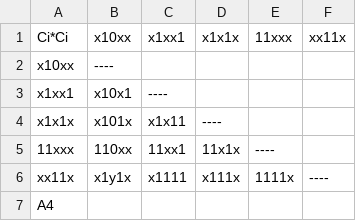
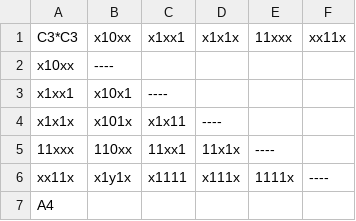
Before and after one commit to slavita256bit/aalub-courseproject-1, a CSV file: generated_files/rots/_ci*ci_03__2026_05_04__09_48_46.csv, drawn as a sheet.

```diff
--- a/generated_files/rots/_ci*ci_03__2026_05_04__09_48_46.csv
+++ b/generated_files/rots/_ci*ci_03__2026_05_04__09_48_46.csv
@@ -1,2 +1,2 @@
-"Ci*Ci","x10xx","x1xx1","x1x1x","11xxx","xx11x"
+C3*C3,"x10xx","x1xx1","x1x1x","11xxx","xx11x"
 "x10xx","----","","","",""
```
Also changed, not shown: generated_files/rots/_ci*ci_00__2026_05_04__09_48_46.csv, generated_files/rots/_ci*ci_01__2026_05_04__09_48_46.csv, 9 other files.
